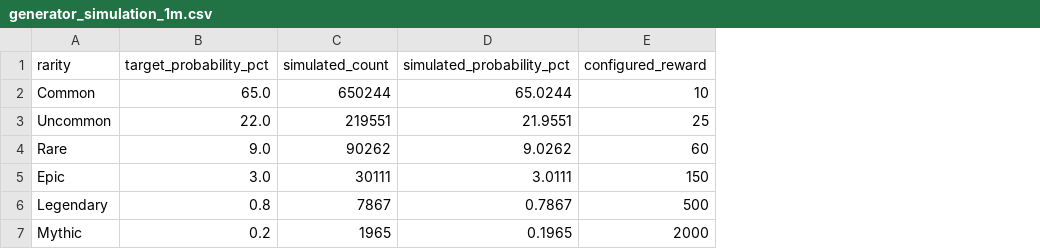
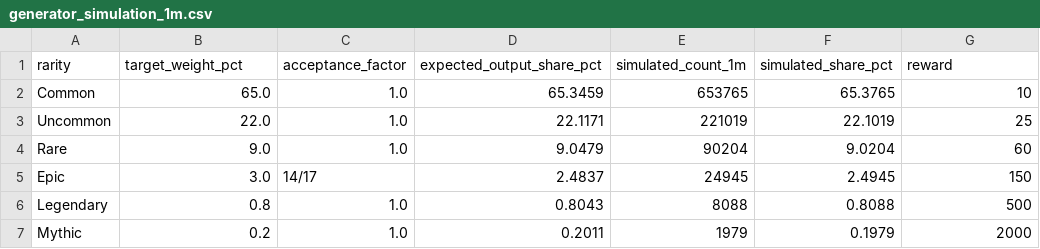
Before and after one commit to babytaape-sketch/number-rush, a CSV file: research/generator_simulation_1m.csv, drawn as a sheet; removed rows and columns are numbered as before the commit, all else as after; the diff names each change by its address in the sheet, - before the commit and + after, or states it on an @@ line.

Commit message:
Correct one-million-draw simulation for tier retries

```diff
--- a/research/generator_simulation_1m.csv
+++ b/research/generator_simulation_1m.csv
-column C (simulated_count), rows 2-7: 650244 | 219551 | 90262 | 30111 | 7867 | 1965
-column D (simulated_probability_pct), rows 2-7: 65.0244 | 21.9551 | 9.0262 | 3.0111 | 0.7867 | 0.1965
+column C (acceptance_factor), rows 2-7: 1.0 | 1.0 | 1.0 | 14/17 | 1.0 | 1.0
+column D (expected_output_share_pct), rows 2-7: 65.3459 | 22.1171 | 9.0479 | 2.4837 | 0.8043 | 0.2011
+column E (simulated_count_1m), rows 2-7: 653765 | 221019 | 90204 | 24945 | 8088 | 1979
+column F (simulated_share_pct), rows 2-7: 65.3765 | 22.1019 | 9.0204 | 2.4945 | 0.8088 | 0.1979
-B1: target_probability_pct
+B1: target_weight_pct
-G1: configured_reward
+G1: reward
```
